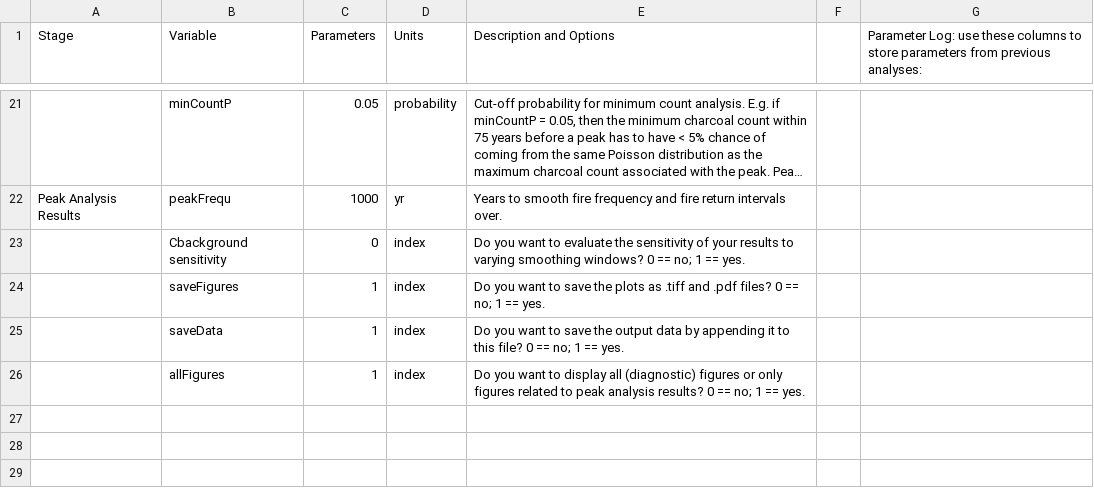
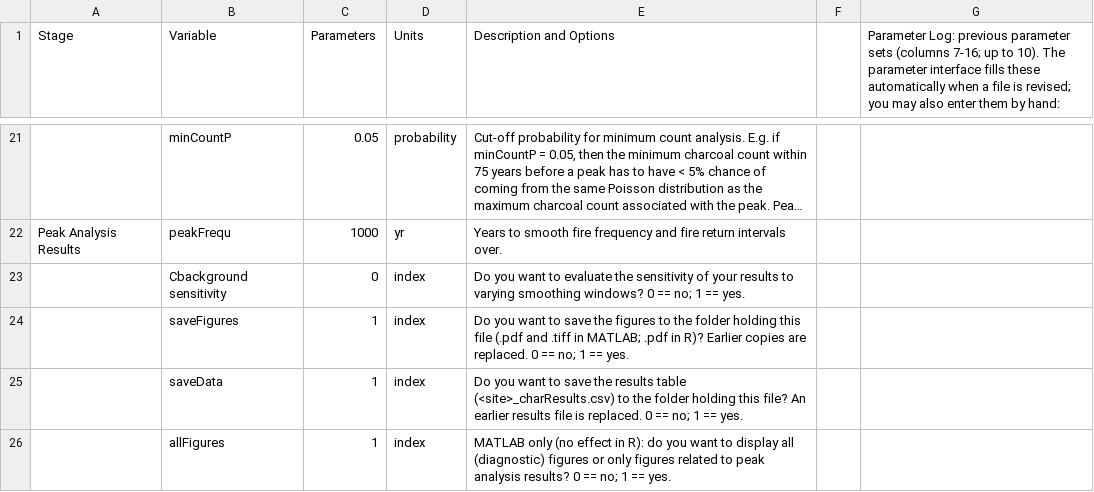
Before and after one commit to phiguera/CharAnalysis, a CSV file: DataTemplates_and_Examples/template_charParams.csv, drawn as a sheet; only a part is shown, gaps mark what is left out; long unchanged cells end in …; the diff names each change by its address in the sheet, - before the commit and + after, or states it on an @@ line.

Commit message:
Add parameter interface (R + MATLAB) with Parameter Log; R honours save flags
- R: char_params_gui() and MATLAB: CharParamsGUI create or revise
  <site>_charParams.csv; previous values are kept in time-stamped
  Parameter Log columns (max 10, the MATLAB 16-column limit).
- CharAnalysis() with no file offers run / revise / create.
- R now honours saveData/saveFigures (writes to the parameter-file
  folder); new save = FALSE override. saveData set to 0 in bundled
  validation/test files.
- MATLAB writes results and figures next to the parameter file and
  restores the working folder.
- Docs: User's Guide 2.3, vignette, NEWS, ROADMAP, READMEs, template
  descriptions.

AI-assisted development (Claude Opus 5.5, Anthropic).

```diff
--- a/DataTemplates_and_Examples/template_charParams.csv
+++ b/DataTemplates_and_Examples/template_charParams.csv
-G1: Parameter Log: use these columns to store parameters from previous analyses:
+G1: Parameter Log: previous parameter sets (columns 7-16; up to 10). The parameter interface fills these automatically when a file is revised; you may also enter them by hand:
-E24 (Description and Options): …save the plots as .tiff and .pdf files? 0 ==…
+E24 (Description and Options): …save the figures to the folder holding this file (.pdf and .tiff in MATLAB; .pdf in R)? Earlier copies are replaced. 0 ==…
-E25 (Description and Options): …save the output data by appending it to this file? 0 ==…
+E25 (Description and Options): …save the results table (<site>_charResults.csv) to the folder holding this file? An earlier results file is replaced. 0 ==…
-E26 (Description and Options): Do you want…
+E26 (Description and Options): MATLAB only (no effect in R): do you want…
```
Also changed, not shown: CharAnalysis_2_0_R/inst/validation/CO_charParams.csv, CharAnalysis_2_0_R/inst/validation/CO_compensated_charParams.csv, 38 other files.
